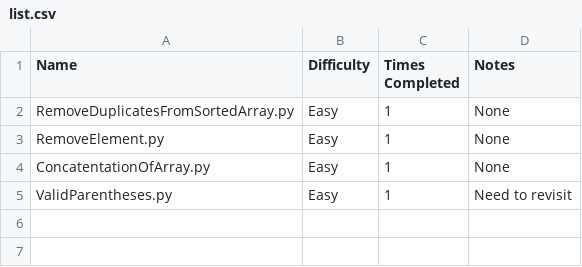
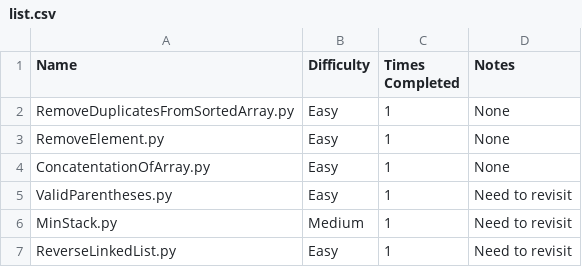
Before and after one commit to harrisonthayer04/neetcode, a CSV file: list.csv, drawn as a sheet; the diff names each change by its address in the sheet, - before the commit and + after, or states it on an @@ line.

```diff
--- a/list.csv
+++ b/list.csv
+row 6: MinStack.py | Medium | 1 | Need to revisit
+row 7: ReverseLinkedList.py | Easy | 1 | Need to revisit
```
Also changed, not shown: 2 other files.
